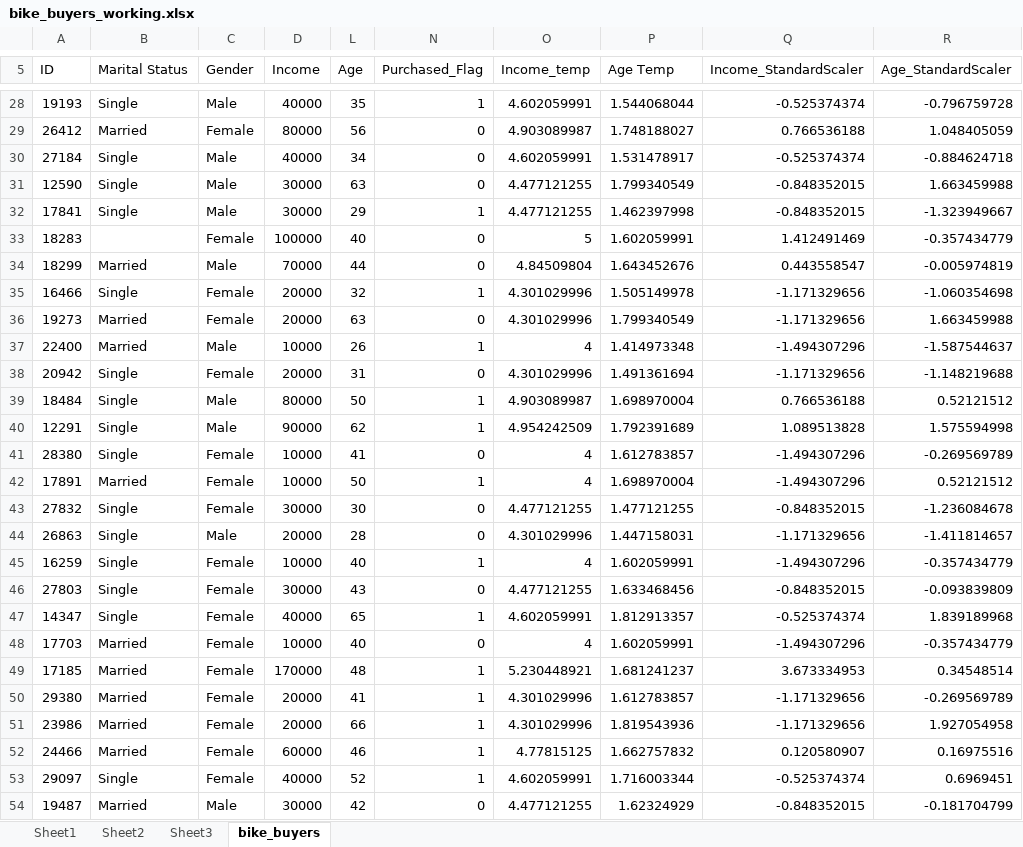
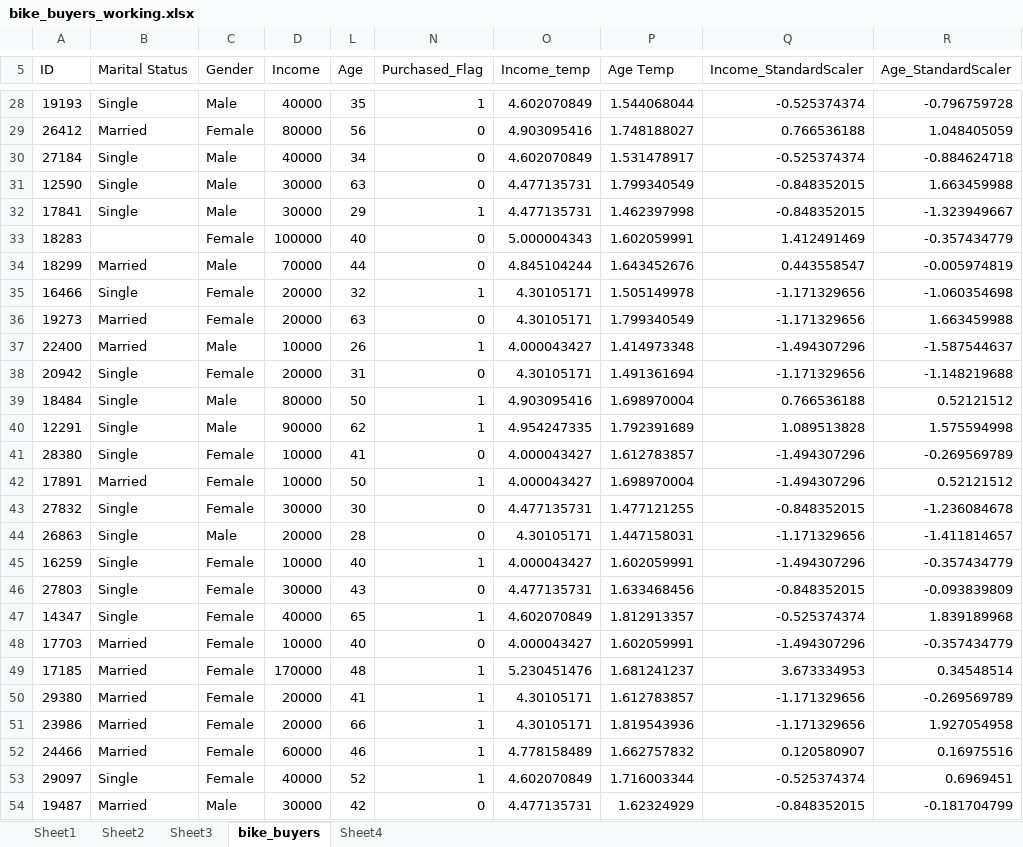
Before and after one commit to KunaalNaik/AltUni_DataScience_Python_Basics, an Excel workbook: session_aug2023/bike_buyers_working.xlsx, sheet bike_buyers, drawn as a sheet; only a part is shown, gaps mark what is left out; values as stored, in another font and other column widths than the file's, no borders; the diff covers the shown part only; the diff names each change by its address in the sheet, - before the commit and + after, or states it on an @@ line.

```diff
--- a/session_aug2023/bike_buyers_working.xlsx (sheet bike_buyers)
+++ b/session_aug2023/bike_buyers_working.xlsx (sheet bike_buyers)
+sheet tab: Sheet4
-O28 (Income_temp): 4.602059991
+O28 (Income_temp): 4.602070849
-O29 (Income_temp): 4.903089987
+O29 (Income_temp): 4.903095416
-O30 (Income_temp): 4.602059991
+O30 (Income_temp): 4.602070849
-O31:O32 (Income_temp): 4.477121255
+O31:O32 (Income_temp): 4.477135731
-O33 (Income_temp): 5
+O33 (Income_temp): 5.000004343
-O34 (Income_temp): 4.84509804
+O34 (Income_temp): 4.845104244
-O35:O36 (Income_temp): 4.301029996
+O35:O36 (Income_temp): 4.30105171
-O37 (Income_temp): 4
+O37 (Income_temp): 4.000043427
-O38 (Income_temp): 4.301029996
+O38 (Income_temp): 4.30105171
-O39 (Income_temp): 4.903089987
+O39 (Income_temp): 4.903095416
-O40 (Income_temp): 4.954242509
+O40 (Income_temp): 4.954247335
-O41:O42 (Income_temp): 4
+O41:O42 (Income_temp): 4.000043427
-O43 (Income_temp): 4.477121255
+O43 (Income_temp): 4.477135731
-O44 (Income_temp): 4.301029996
+O44 (Income_temp): 4.30105171
-O45 (Income_temp): 4
+O45 (Income_temp): 4.000043427
-O46 (Income_temp): 4.477121255
+O46 (Income_temp): 4.477135731
-O47 (Income_temp): 4.602059991
+O47 (Income_temp): 4.602070849
-O48 (Income_temp): 4
+O48 (Income_temp): 4.000043427
-O49 (Income_temp): 5.230448921
+O49 (Income_temp): 5.230451476
-O50:O51 (Income_temp): 4.301029996
+O50:O51 (Income_temp): 4.30105171
-O52 (Income_temp): 4.77815125
+O52 (Income_temp): 4.778158489
-O53 (Income_temp): 4.602059991
+O53 (Income_temp): 4.602070849
-O54 (Income_temp): 4.477121255
+O54 (Income_temp): 4.477135731
```
Also changed, not shown: 974 edited cells elsewhere in this sheet, 1 other file.
